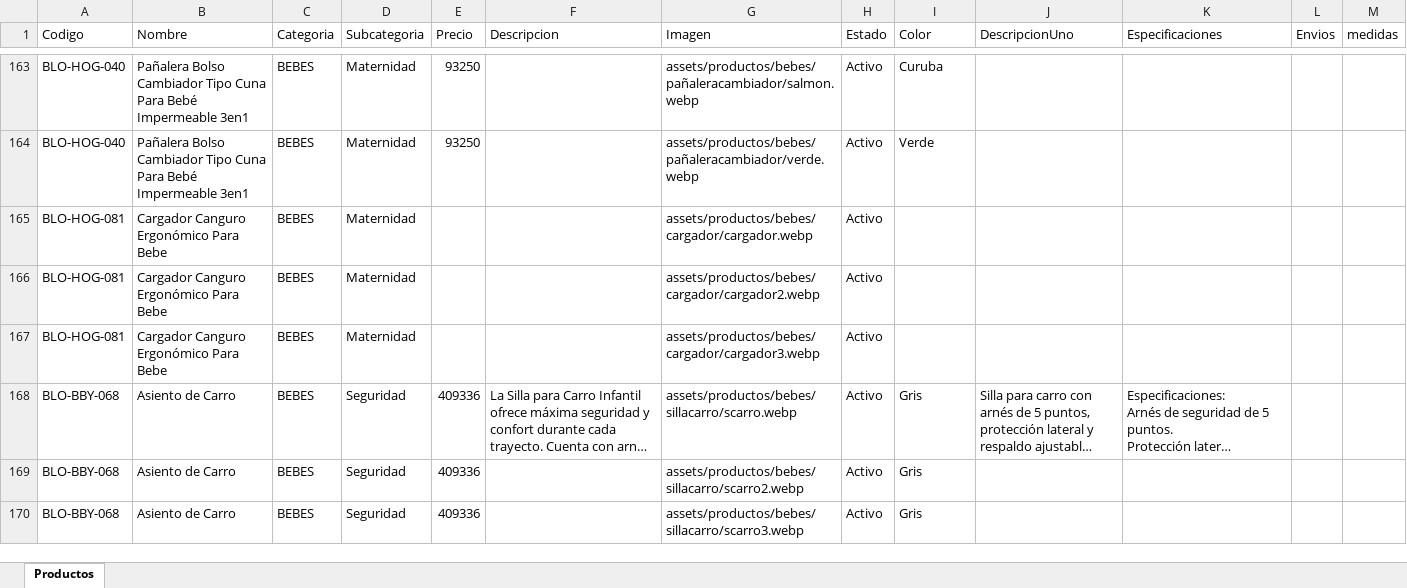
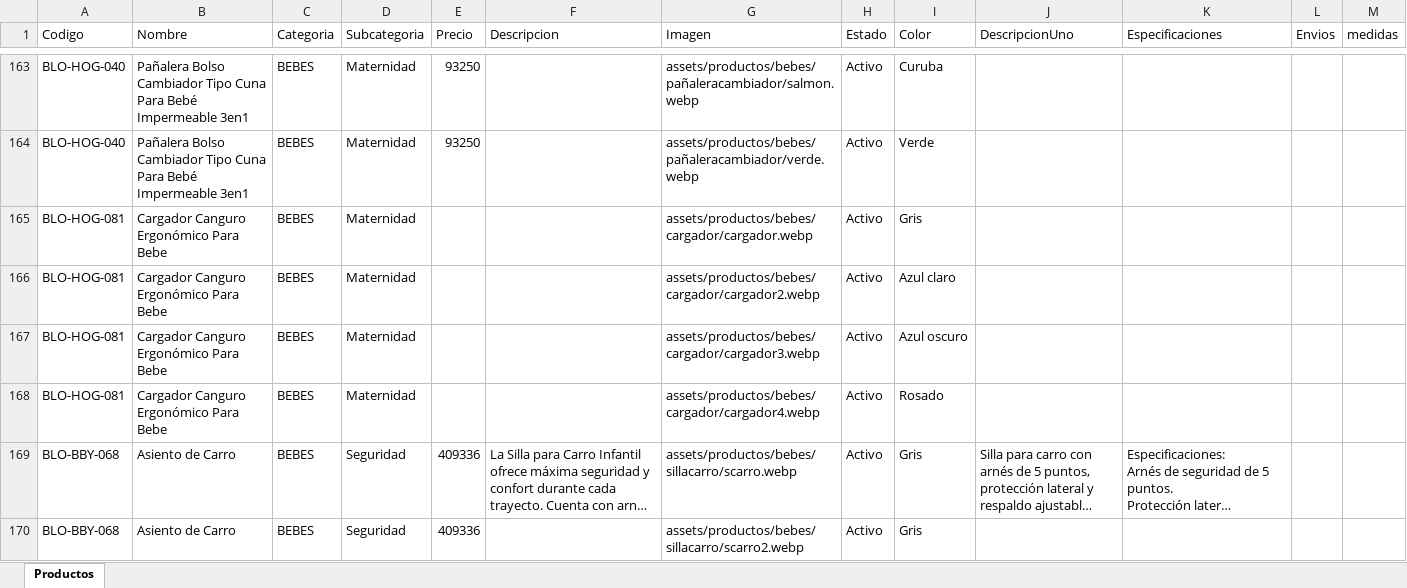
Before and after one commit to tatianacani19-cell/paginaBloopia, an Excel workbook: BD/Catalogo_Bloopia_Estructurado.xlsx, sheet Productos, drawn as a sheet; only a part is shown, gaps mark what is left out; the shorter side is filled out with more unchanged rows; long unchanged cells end in …; values as stored, in another font and other column widths than the file's, no borders; the diff names each change by its address in the sheet, - before the commit and + after, or states it on an @@ line.

Commit message:
se arregla cargador

```diff
--- a/BD/Catalogo_Bloopia_Estructurado.xlsx (sheet Productos)
+++ b/BD/Catalogo_Bloopia_Estructurado.xlsx (sheet Productos)
-I165 (Color): (empty)
+I165 (Color): Gris
-I166 (Color): (empty)
+I166 (Color): Azul claro
-I167 (Color): (empty)
+I167 (Color): Azul oscuro
+row 168: BLO-HOG-081 | Cargador Canguro Ergonómico Para Bebe | BEBES | Maternidad |  |  | assets/productos/bebes/cargador/cargador4.webp | Activo | Rosado
```
Also changed, not shown: 1 other file.
